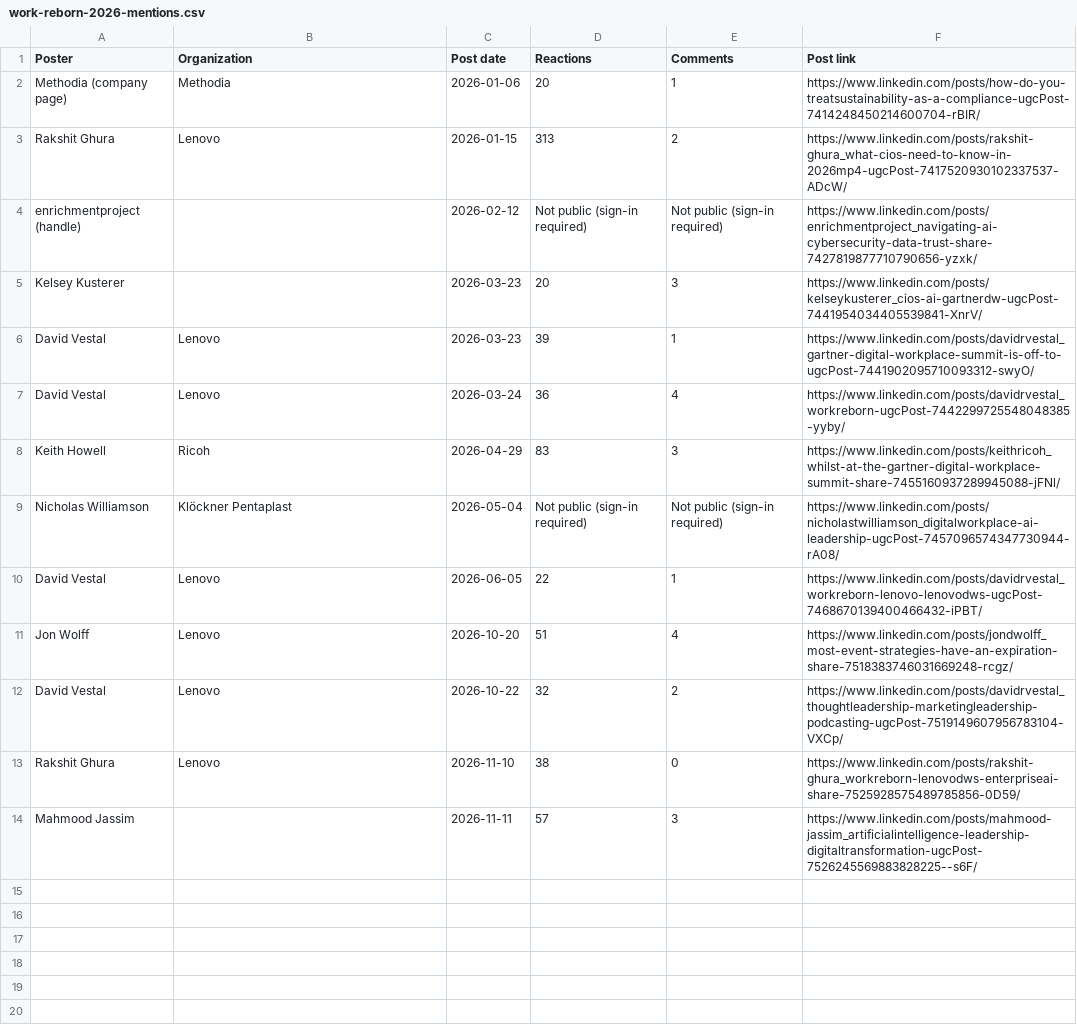
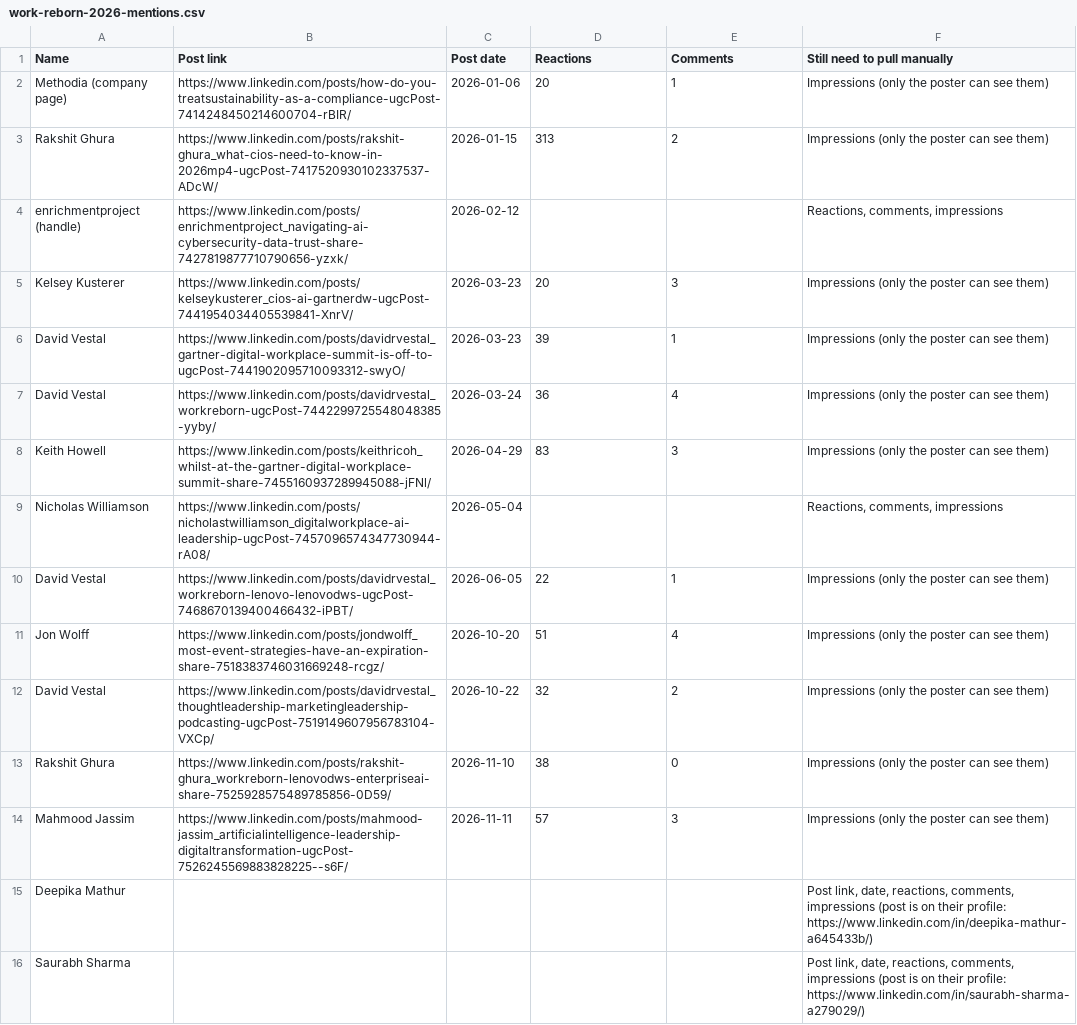
Before and after one commit to reignitemedia/silver-adventure, a CSV file: research/work-reborn-2026-mentions.csv, drawn as a sheet; only a part is shown; the diff covers the shown part only.

```diff
--- a/research/work-reborn-2026-mentions.csv
+++ b/research/work-reborn-2026-mentions.csv
@@ -1,14 +1,16 @@
-Poster,Organization,Post date,Reactions,Comments,Post link
-Methodia (company page),Methodia,2026-01-06,20,1,https://www.linkedin.com/posts/how-do-you-treatsustainability-as-a-compliance-ugcPost-7414248450214600704-rBIR/
-Rakshit Ghura,Lenovo,2026-01-15,313,2,https://www.linkedin.com/posts/rakshit-ghura_what-cios-need-to-know-in-2026mp4-ugcPost-7417520930102337537-ADcW/
-enrichmentproject (handle),,2026-02-12,Not public (sign-in required),Not public (sign-in required),https://www.linkedin.com/posts/enrichmentproject_navigating-ai-cybersecurity-data-trust-share-7427819877710790656-yzxk/
-Kelsey Kusterer,,2026-03-23,20,3,https://www.linkedin.com/posts/kelseykusterer_cios-ai-gartnerdw-ugcPost-7441954034405539841-XnrV/
-David Vestal,Lenovo,2026-03-23,39,1,https://www.linkedin.com/posts/davidrvestal_gartner-digital-workplace-summit-is-off-to-ugcPost-7441902095710093312-swyO/
-David Vestal,Lenovo,2026-03-24,36,4,https://www.linkedin.com/posts/davidrvestal_workreborn-ugcPost-7442299725548048385-yyby/
-Keith Howell,Ricoh,2026-04-29,83,3,https://www.linkedin.com/posts/keithricoh_whilst-at-the-gartner-digital-workplace-summit-share-7455160937289945088-jFNl/
-Nicholas Williamson,Klöckner Pentaplast,2026-05-04,Not public (sign-in required),Not public (sign-in required),https://www.linkedin.com/posts/nicholastwilliamson_digitalworkplace-ai-leadership-ugcPost-7457096574347730944-rA08/
-David Vestal,Lenovo,2026-06-05,22,1,https://www.linkedin.com/posts/davidrvestal_workreborn-lenovo-lenovodws-ugcPost-7468670139400466432-iPBT/
-Jon Wolff,Lenovo,2026-10-20,51,4,https://www.linkedin.com/posts/jondwolff_most-event-strategies-have-an-expiration-share-7518383746031669248-rcgz/
-David Vestal,Lenovo,2026-10-22,32,2,https://www.linkedin.com/posts/davidrvestal_thoughtleadership-marketingleadership-podcasting-ugcPost-7519149607956783104-VXCp/
-Rakshit Ghura,Lenovo,2026-11-10,38,0,https://www.linkedin.com/posts/rakshit-ghura_workreborn-lenovodws-enterpriseai-share-7525928575489785856-0D59/
-Mahmood Jassim,,2026-11-11,57,3,https://www.linkedin.com/posts/mahmood-jassim_artificialintelligence-leadership-digitaltransformation-ugcPost-7526245569883828225--s6F/
+Name,Post link,Post date,Reactions,Comments,Still need to pull manually
+Methodia (company page),https://www.linkedin.com/posts/how-do-you-treatsustainability-as-a-compliance-ugcPost-7414248450214600704-rBIR/,2026-01-06,20,1,Impressions (only the poster can see them)
+Rakshit Ghura,https://www.linkedin.com/posts/rakshit-ghura_what-cios-need-to-know-in-2026mp4-ugcPost-7417520930102337537-ADcW/,2026-01-15,313,2,Impressions (only the poster can see them)
+enrichmentproject (handle),https://www.linkedin.com/posts/enrichmentproject_navigating-ai-cybersecurity-data-trust-share-7427819877710790656-yzxk/,2026-02-12,,,"Reactions, comments, impressions"
+Kelsey Kusterer,https://www.linkedin.com/posts/kelseykusterer_cios-ai-gartnerdw-ugcPost-7441954034405539841-XnrV/,2026-03-23,20,3,Impressions (only the poster can see them)
+David Vestal,https://www.linkedin.com/posts/davidrvestal_gartner-digital-workplace-summit-is-off-to-ugcPost-7441902095710093312-swyO/,2026-03-23,39,1,Impressions (only the poster can see them)
+David Vestal,https://www.linkedin.com/posts/davidrvestal_workreborn-ugcPost-7442299725548048385-yyby/,2026-03-24,36,4,Impressions (only the poster can see them)
+Keith Howell,https://www.linkedin.com/posts/keithricoh_whilst-at-the-gartner-digital-workplace-summit-share-7455160937289945088-jFNl/,2026-04-29,83,3,Impressions (only the poster can see them)
+Nicholas Williamson,https://www.linkedin.com/posts/nicholastwilliamson_digitalworkplace-ai-leadership-ugcPost-7457096574347730944-rA08/,2026-05-04,,,"Reactions, comments, impressions"
+David Vestal,https://www.linkedin.com/posts/davidrvestal_workreborn-lenovo-lenovodws-ugcPost-7468670139400466432-iPBT/,2026-06-05,22,1,Impressions (only the poster can see them)
+Jon Wolff,https://www.linkedin.com/posts/jondwolff_most-event-strategies-have-an-expiration-share-7518383746031669248-rcgz/,2026-10-20,51,4,Impressions (only the poster can see them)
+David Vestal,https://www.linkedin.com/posts/davidrvestal_thoughtleadership-marketingleadership-podcasting-ugcPost-7519149607956783104-VXCp/,2026-10-22,32,2,Impressions (only the poster can see them)
+Rakshit Ghura,https://www.linkedin.com/posts/rakshit-ghura_workreborn-lenovodws-enterpriseai-share-7525928575489785856-0D59/,2026-11-10,38,0,Impressions (only the poster can see them)
+Mahmood Jassim,https://www.linkedin.com/posts/mahmood-jassim_artificialintelligence-leadership-digitaltransformation-ugcPost-7526245569883828225--s6F/,2026-11-11,57,3,Impressions (only the poster can see them)
+Deepika Mathur,,,,,"Post link, date, reactions, comments, impressions (post is on their profile: https://www.linkedin.com/in/deepika-mathur-a645433b/)"
+Saurabh Sharma,,,,,"Post link, date, reactions, comments, impressions (post is on their profile: https://www.linkedin.com/in/saurabh-sharma-a279029/)"
```
Also changed, not shown: 6 added rows elsewhere in this file.
